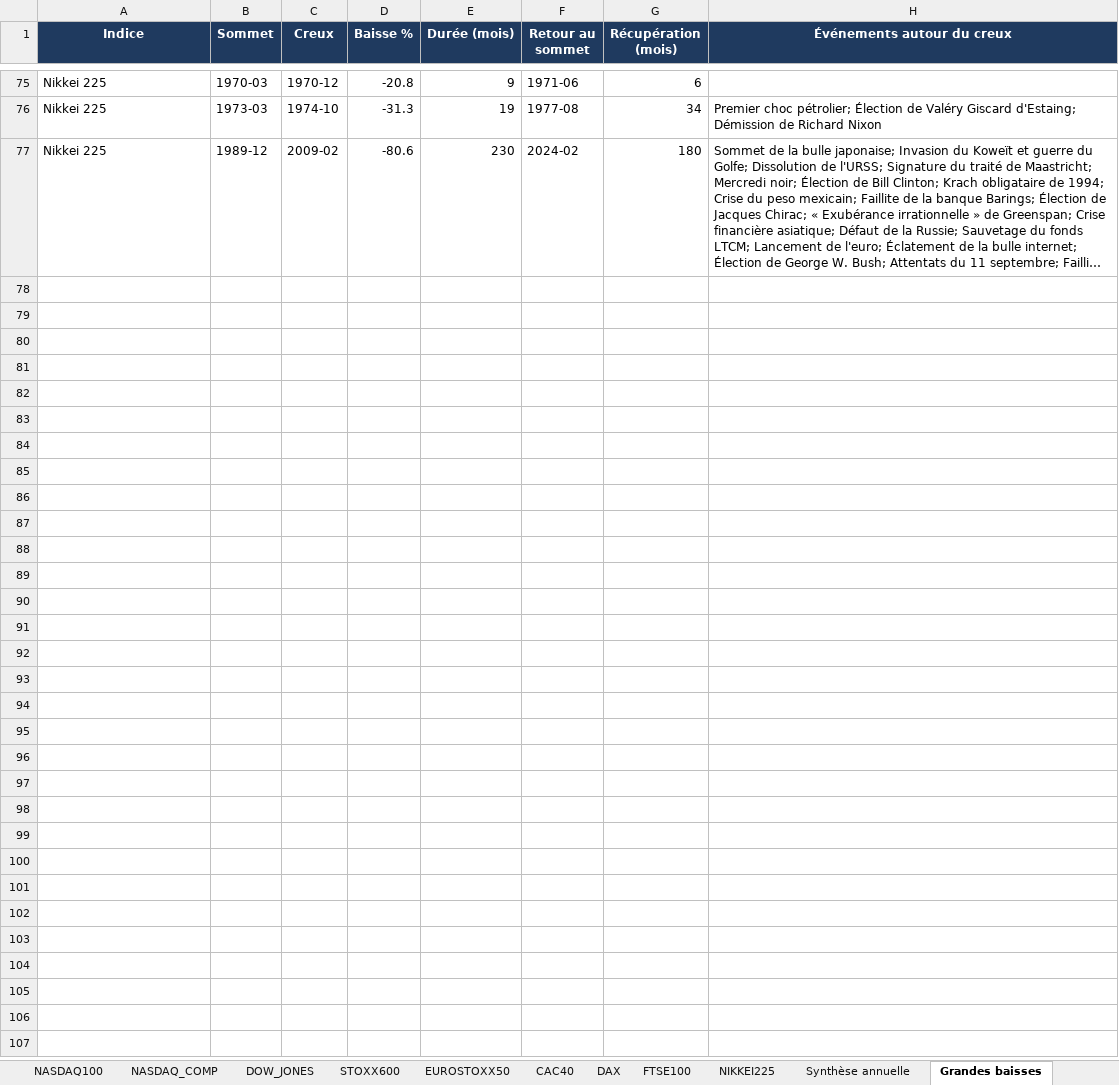
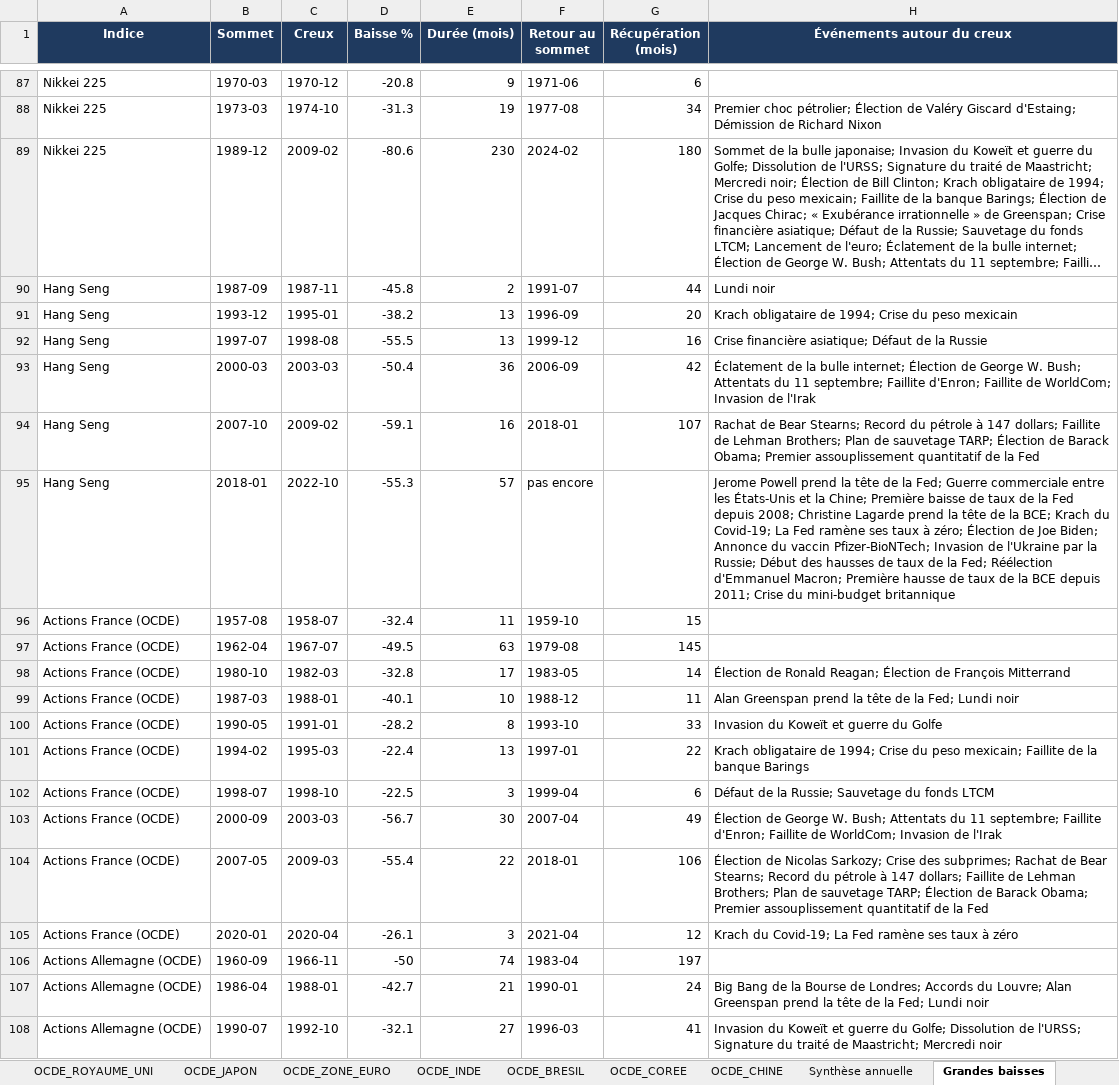
Before and after one commit to magiegenie/assistant-bourse-investissement, an Excel workbook: docs/Historique-marches.xlsx, sheet Grandes baisses, drawn as a sheet; only a part is shown, gaps mark what is left out; long unchanged cells end in …; values as stored, in another font and other column widths than the file's, no borders; the diff covers the shown part only; the diff names each change by its address in the sheet, - before the commit and + after, or states it on an @@ line.

```diff
--- a/docs/Historique-marches.xlsx (sheet Grandes baisses)
+++ b/docs/Historique-marches.xlsx (sheet Grandes baisses)
+sheet tab: OCDE_ROYAUME_UNI
+sheet tab: OCDE_JAPON
+sheet tab: OCDE_ZONE_EURO
+sheet tab: OCDE_INDE
+sheet tab: OCDE_BRESIL
+sheet tab: OCDE_COREE
+sheet tab: OCDE_CHINE
+row 90: Hang Seng | 1987-09 | 1987-11 | -45.8 | 2 | 1991-07 | 44 | Lundi noir
+row 91: Hang Seng | 1993-12 | 1995-01 | -38.2 | 13 | 1996-09 | 20 | Krach obligataire de 1994; Crise du peso mexicain
+row 92: Hang Seng | 1997-07 | 1998-08 | -55.5 | 13 | 1999-12 | 16 | Crise financière asiatique; Défaut de la Russie
+row 93: Hang Seng | 2000-03 | 2003-03 | -50.4 | 36 | 2006-09 | 42 | Éclatement de la bulle internet; Élection de George W. Bush; Attentats du 11 septembre; Faillite d'Enron; Faillite de WorldCom; Invasion de l'Irak
+row 94: Hang Seng | 2007-10 | 2009-02 | -59.1 | 16 | 2018-01 | 107 | Rachat de Bear Stearns; Record du pétrole à 147 dollars; Faillite de Lehman Brothers; Plan de sauvetage TARP; Élection de Barack Obama; Premier assouplissement quantitatif de la Fed
+row 95: Hang Seng | 2018-01 | 2022-10 | -55.3 | 57 | pas encore |  | Jerome Powell prend la tête de la Fed; Guerre commerciale entre les États-Unis et la Chine; Première baisse de taux de la Fed depuis 2008; Christine Lagarde prend la tête de la BCE; Krach du Covid-19; La Fed ramène ses taux à zéro; Élection de Joe Biden; Annonce du vaccin Pfizer-BioNTech; Invasion de l'Ukraine par la Russie; Début des hausses de taux de la Fed; Réélection d'Emmanuel Macron; Première hausse de taux de la BCE depuis 2011; Crise du mini-budget britannique
+row 96: Actions France (OCDE) | 1957-08 | 1958-07 | -32.4 | 11 | 1959-10 | 15
+row 97: Actions France (OCDE) | 1962-04 | 1967-07 | -49.5 | 63 | 1979-08 | 145
+row 98: Actions France (OCDE) | 1980-10 | 1982-03 | -32.8 | 17 | 1983-05 | 14 | Élection de Ronald Reagan; Élection de François Mitterrand
+row 99: Actions France (OCDE) | 1987-03 | 1988-01 | -40.1 | 10 | 1988-12 | 11 | Alan Greenspan prend la tête de la Fed; Lundi noir
+row 100: Actions France (OCDE) | 1990-05 | 1991-01 | -28.2 | 8 | 1993-10 | 33 | Invasion du Koweït et guerre du Golfe
+row 101: Actions France (OCDE) | 1994-02 | 1995-03 | -22.4 | 13 | 1997-01 | 22 | Krach obligataire de 1994; Crise du peso mexicain; Faillite de la banque Barings
+row 102: Actions France (OCDE) | 1998-07 | 1998-10 | -22.5 | 3 | 1999-04 | 6 | Défaut de la Russie; Sauvetage du fonds LTCM
+row 103: Actions France (OCDE) | 2000-09 | 2003-03 | -56.7 | 30 | 2007-04 | 49 | Élection de George W. Bush; Attentats du 11 septembre; Faillite d'Enron; Faillite de WorldCom; Invasion de l'Irak
+row 104: Actions France (OCDE) | 2007-05 | 2009-03 | -55.4 | 22 | 2018-01 | 106 | Élection de Nicolas Sarkozy; Crise des subprimes; Rachat de Bear Stearns; Record du pétrole à 147 dollars; Faillite de Lehman Brothers; Plan de sauvetage TARP; Élection de Barack Obama; Premier assouplissement quantitatif de la Fed
+row 105: Actions France (OCDE) | 2020-01 | 2020-04 | -26.1 | 3 | 2021-04 | 12 | Krach du Covid-19; La Fed ramène ses taux à zéro
+row 106: Actions Allemagne (OCDE) | 1960-09 | 1966-11 | -50 | 74 | 1983-04 | 197
+row 107: Actions Allemagne (OCDE) | 1986-04 | 1988-01 | -42.7 | 21 | 1990-01 | 24 | Big Bang de la Bourse de Londres; Accords du Louvre; Alan Greenspan prend la tête de la Fed; Lundi noir
+row 108: Actions Allemagne (OCDE) | 1990-07 | 1992-10 | -32.1 | 27 | 1996-03 | 41 | Invasion du Koweït et guerre du Golfe; Dissolution de l'URSS; Signature du traité de Maastricht; Mercredi noir
```
Also changed, not shown: 56 added rows elsewhere in this sheet, sheet DOW_JONES, sheet Synthèse annuelle, sheet Lisez-moi, other sheet tabs, 13 other files.
